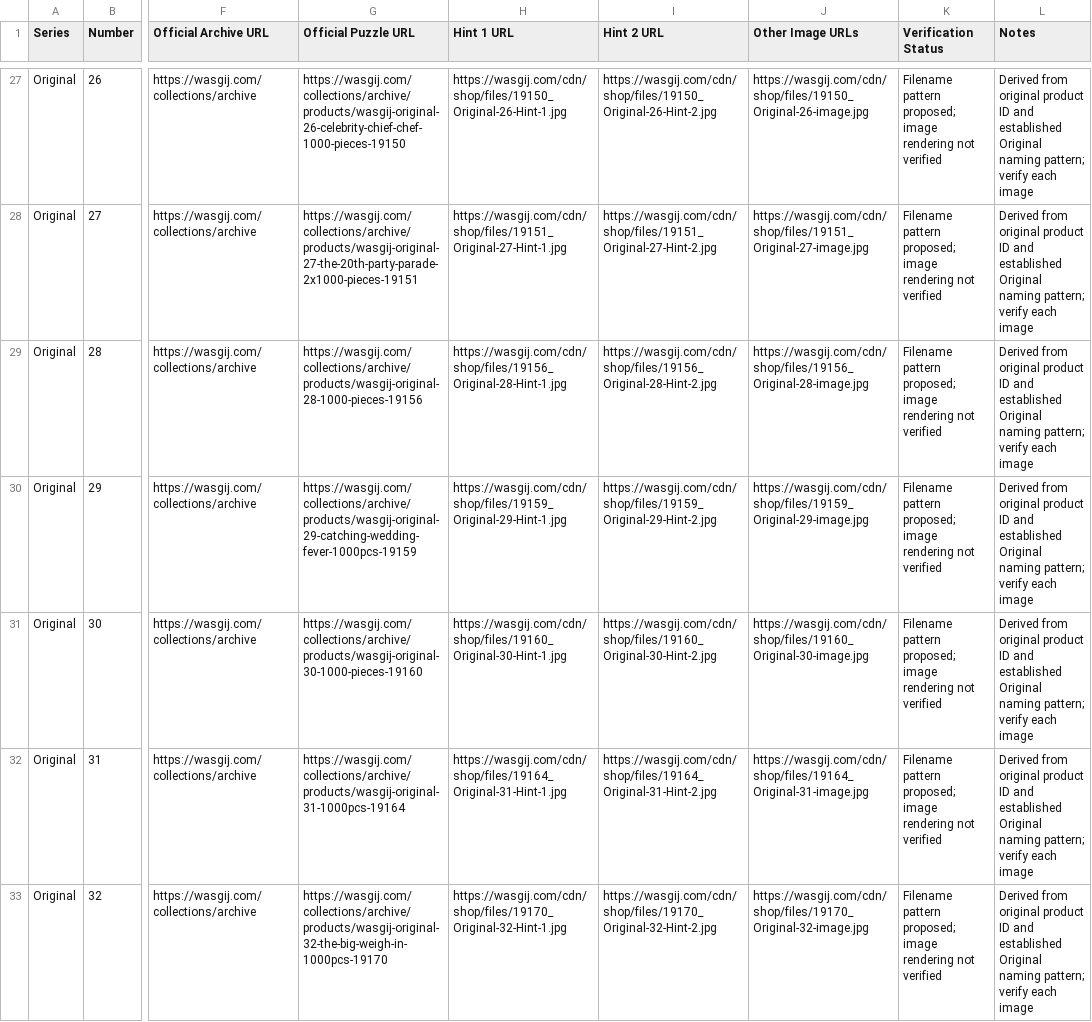
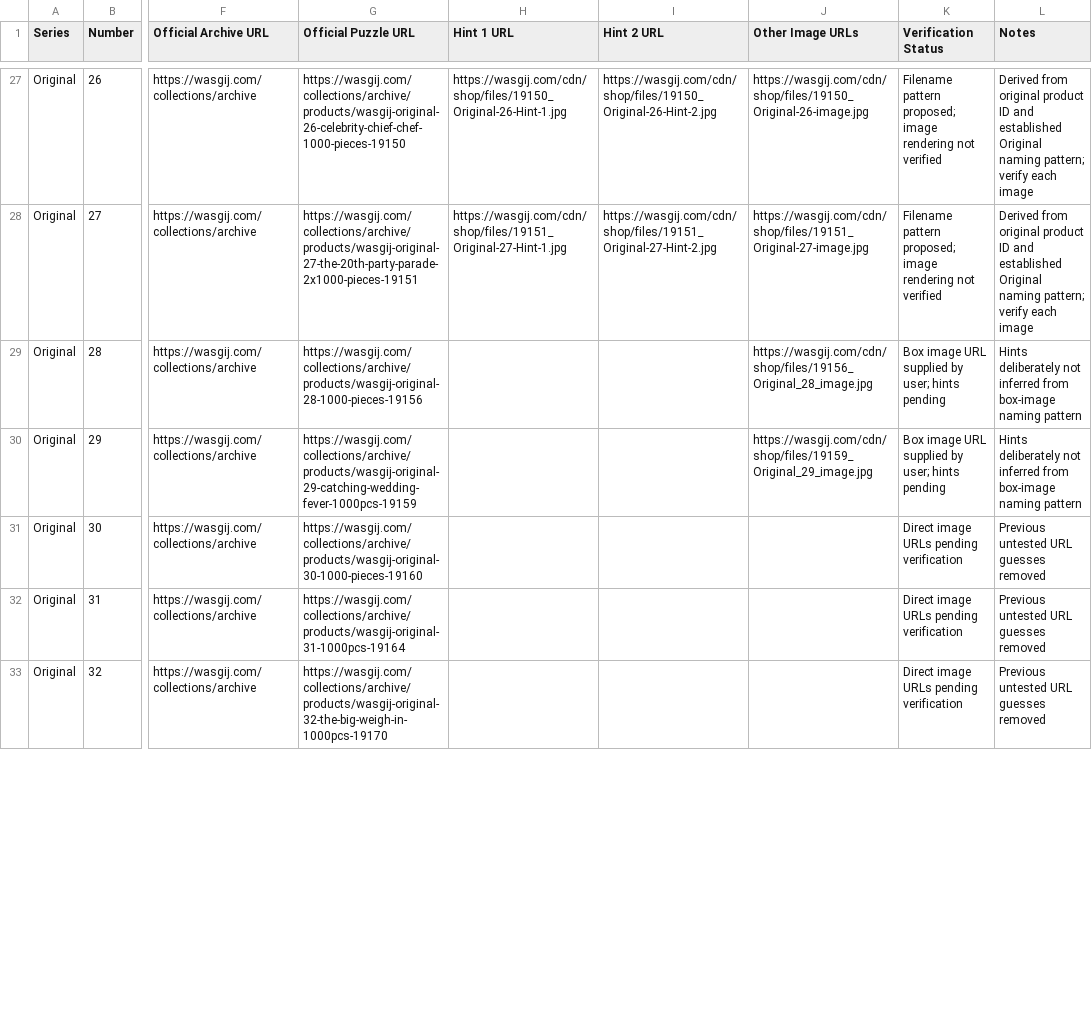
Before and after one commit to Matt-Owen-81/wasgij, a CSV file: hints.csv, drawn as a sheet; only a part is shown, gaps mark what is left out; the diff covers the shown part only; the diff names each change by its address in the sheet, - before the commit and + after, or states it on an @@ line.

Commit message:
Retain confirmed 28–29 box URLs and clear unverified 28–39 image guesses

```diff
--- a/hints.csv
+++ b/hints.csv
-H29 (Hint 1 URL): https://wasgij.com/cdn/shop/files/19156_Original-28-Hint-1.jpg
+H29 (Hint 1 URL): (empty)
-I29 (Hint 2 URL): https://wasgij.com/cdn/shop/files/19156_Original-28-Hint-2.jpg
+I29 (Hint 2 URL): (empty)
-J29 (Other Image URLs): https://wasgij.com/cdn/shop/files/19156_Original-28-image.jpg
+J29 (Other Image URLs): https://wasgij.com/cdn/shop/files/19156_Original_28_image.jpg
-K29:K30 (Verification Status): Filename pattern proposed; image rendering not verified
+K29:K30 (Verification Status): Box image URL supplied by user; hints pending
-L29:L30 (Notes): Derived from original product ID and established Original naming pattern; verify each image
+L29:L30 (Notes): Hints deliberately not inferred from box-image naming pattern
-H30 (Hint 1 URL): https://wasgij.com/cdn/shop/files/19159_Original-29-Hint-1.jpg
+H30 (Hint 1 URL): (empty)
-I30 (Hint 2 URL): https://wasgij.com/cdn/shop/files/19159_Original-29-Hint-2.jpg
+I30 (Hint 2 URL): (empty)
-J30 (Other Image URLs): https://wasgij.com/cdn/shop/files/19159_Original-29-image.jpg
+J30 (Other Image URLs): https://wasgij.com/cdn/shop/files/19159_Original_29_image.jpg
-H31 (Hint 1 URL): https://wasgij.com/cdn/shop/files/19160_Original-30-Hint-1.jpg
+H31 (Hint 1 URL): (empty)
-I31 (Hint 2 URL): https://wasgij.com/cdn/shop/files/19160_Original-30-Hint-2.jpg
+I31 (Hint 2 URL): (empty)
-J31 (Other Image URLs): https://wasgij.com/cdn/shop/files/19160_Original-30-image.jpg
+J31 (Other Image URLs): (empty)
-K31:K33 (Verification Status): Filename pattern proposed; image rendering not verified
+K31:K33 (Verification Status): Direct image URLs pending verification
-L31:L33 (Notes): Derived from original product ID and established Original naming pattern; verify each image
+L31:L33 (Notes): Previous untested URL guesses removed
-H32 (Hint 1 URL): https://wasgij.com/cdn/shop/files/19164_Original-31-Hint-1.jpg
+H32 (Hint 1 URL): (empty)
-I32 (Hint 2 URL): https://wasgij.com/cdn/shop/files/19164_Original-31-Hint-2.jpg
+I32 (Hint 2 URL): (empty)
-J32 (Other Image URLs): https://wasgij.com/cdn/shop/files/19164_Original-31-image.jpg
+J32 (Other Image URLs): (empty)
-H33 (Hint 1 URL): https://wasgij.com/cdn/shop/files/19170_Original-32-Hint-1.jpg
+H33 (Hint 1 URL): (empty)
-I33 (Hint 2 URL): https://wasgij.com/cdn/shop/files/19170_Original-32-Hint-2.jpg
+I33 (Hint 2 URL): (empty)
-J33 (Other Image URLs): https://wasgij.com/cdn/shop/files/19170_Original-32-image.jpg
+J33 (Other Image URLs): (empty)
```
Also changed, not shown: 35 edited cells elsewhere in this file.
